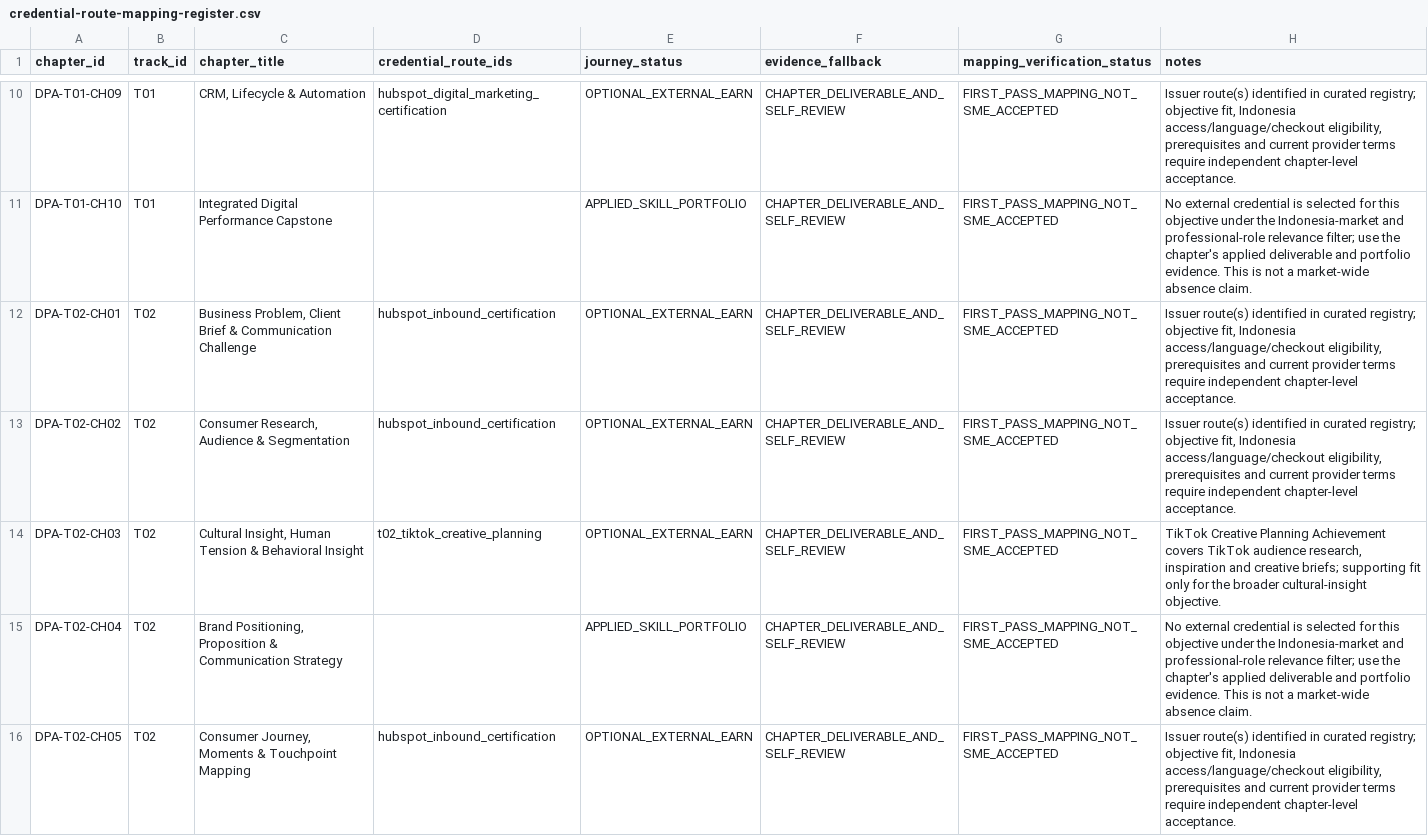
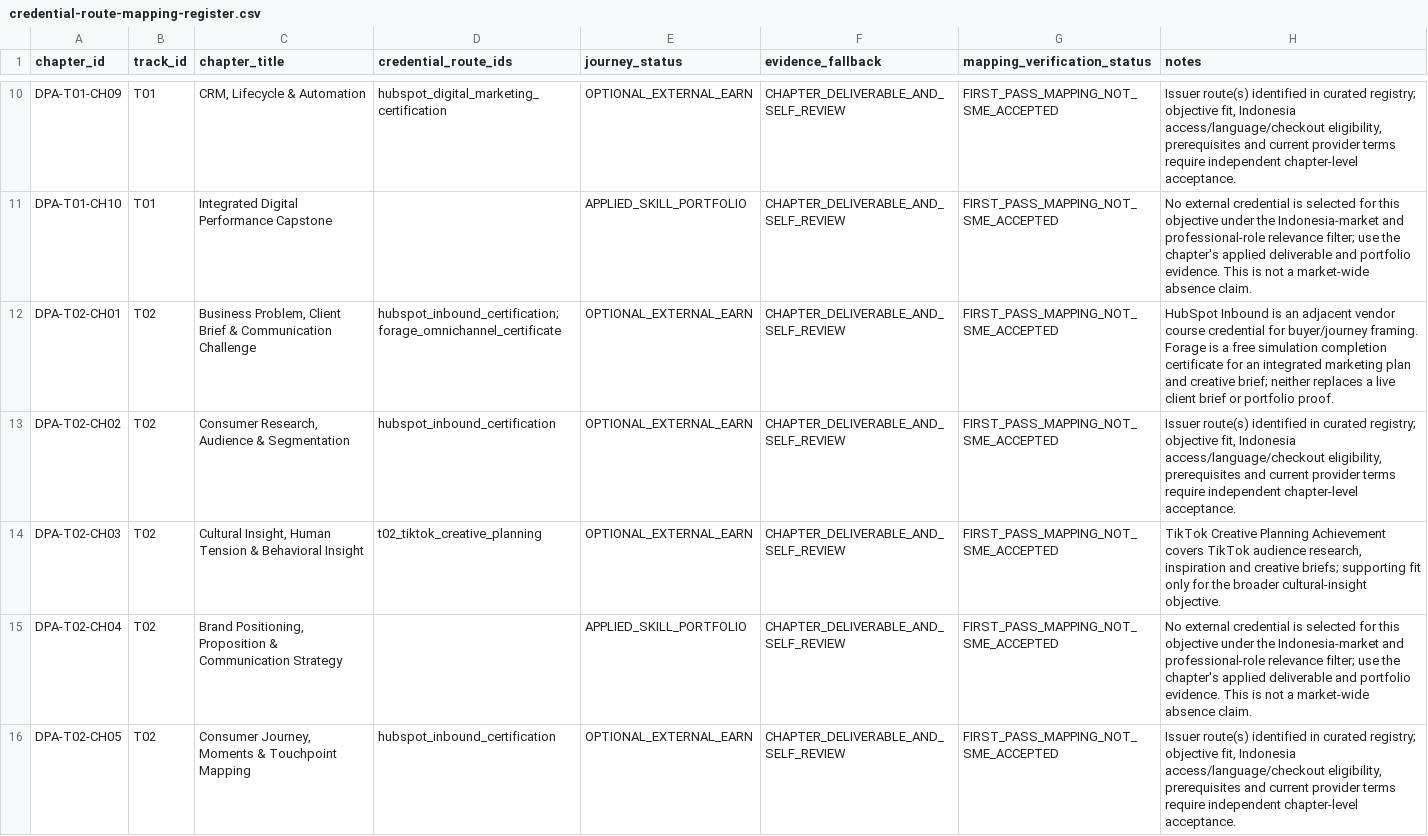
Before and after one commit to putratryarga/putratryarga-dpa, a CSV file: docs/credential-route-mapping-register.csv, drawn as a sheet; only a part is shown, gaps mark what is left out; the diff covers the shown part only.

Commit message:
Reconcile credential register and global market audit

```diff
--- a/docs/credential-route-mapping-register.csv
+++ b/docs/credential-route-mapping-register.csv
@@ -11,3 +11,3 @@ DPA-T01-CH09,T01,"CRM, Lifecycle & Automation",hubspot_digital_marketing_certifi
 DPA-T01-CH10,T01,Integrated Digital Performance Capstone,,APPLIED_SKILL_PORTFOLIO,CHAPTER_DELIVERABLE_AND_SELF_REVIEW,FIRST_PASS_MAPPING_NOT_SME_ACCEPTED,No external credential is selected for this objective under the Indonesia-market and professional-role relevance filter; use the chapter's applied deliverable and portfolio evidence. This is not a market-wide absence claim.
-DPA-T02-CH01,T02,"Business Problem, Client Brief & Communication Challenge",hubspot_inbound_certification,OPTIONAL_EXTERNAL_EARN,CHAPTER_DELIVERABLE_AND_SELF_REVIEW,FIRST_PASS_MAPPING_NOT_SME_ACCEPTED,"Issuer route(s) identified in curated registry; objective fit, Indonesia access/language/checkout eligibility, prerequisites and current provider terms require independent chapter-level acceptance."
+DPA-T02-CH01,T02,"Business Problem, Client Brief & Communication Challenge",hubspot_inbound_certification;forage_omnichannel_certificate,OPTIONAL_EXTERNAL_EARN,CHAPTER_DELIVERABLE_AND_SELF_REVIEW,FIRST_PASS_MAPPING_NOT_SME_ACCEPTED,HubSpot Inbound is an adjacent vendor course credential for buyer/journey framing. Forage is a free simulation completion certificate for an integrated marketing plan and creative brief; neither replaces a live client brief or portfolio proof.
 DPA-T02-CH02,T02,"Consumer Research, Audience & Segmentation",hubspot_inbound_certification,OPTIONAL_EXTERNAL_EARN,CHAPTER_DELIVERABLE_AND_SELF_REVIEW,FIRST_PASS_MAPPING_NOT_SME_ACCEPTED,"Issuer route(s) identified in curated registry; objective fit, Indonesia access/language/checkout eligibility, prerequisites and current provider terms require independent chapter-level acceptance."
```
Also changed, not shown: 55 edited cells elsewhere in this file, 4 other files.
